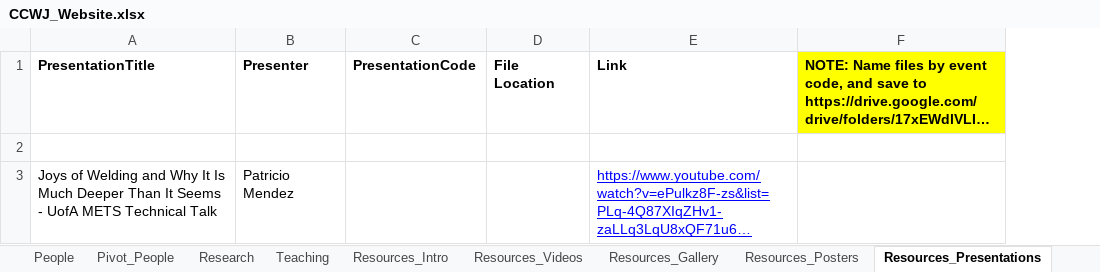
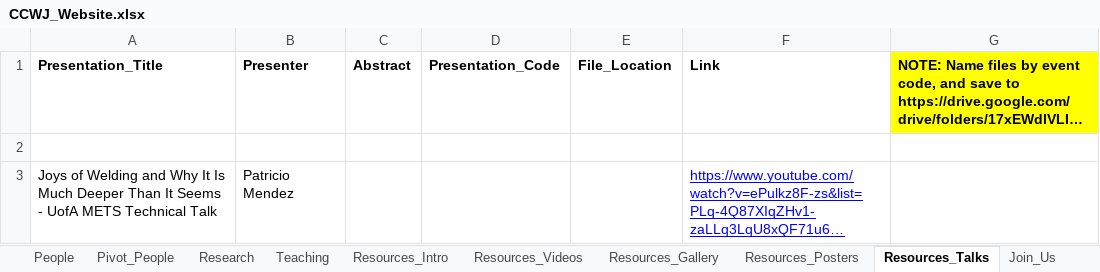
Before and after one commit to ccwj-ualberta/ccwj-quarto, an Excel workbook: CCWJ_Website.xlsx, sheet Resources_Talks, drawn as a sheet; only a part is shown; long unchanged cells end in …; values as stored, in another font and other column widths than the file's, no borders; removed rows and columns are numbered as before the commit, all else as after; the diff covers the shown part only; the diff names each change by its address in the sheet, - before the commit and + after, or states it on an @@ line.

```diff
--- a/CCWJ_Website.xlsx (sheet Resources_Talks)
+++ b/CCWJ_Website.xlsx (sheet Resources_Talks)
-sheet tab: Resources_Presentations
+sheet tab: Resources_Talks
-column C (PresentationCode), empty
-column D (File Location), empty
+column C (Abstract), empty
+column D (Presentation_Code), empty
+column E (File_Location), empty
-A1: PresentationTitle
+A1: Presentation_Title
```
Also changed, not shown: 4 added rows elsewhere in this sheet, sheet Research, sheet About_Us, sheet Resources_Intro, sheet People, sheet About_Sponsors, sheet Teaching, formulas that keep their value, 29 other files.
